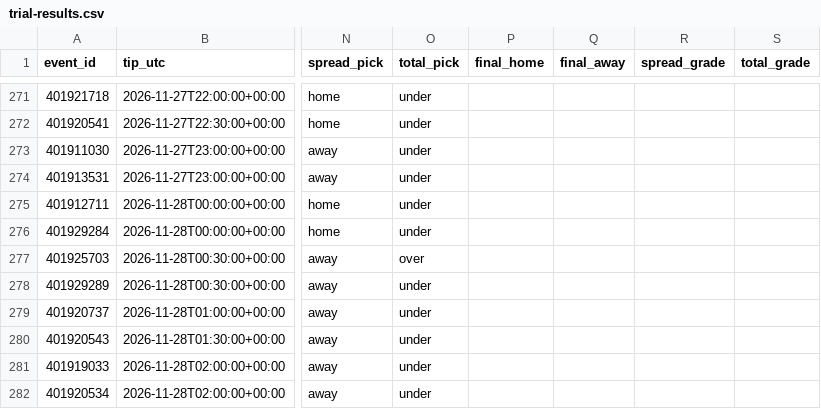
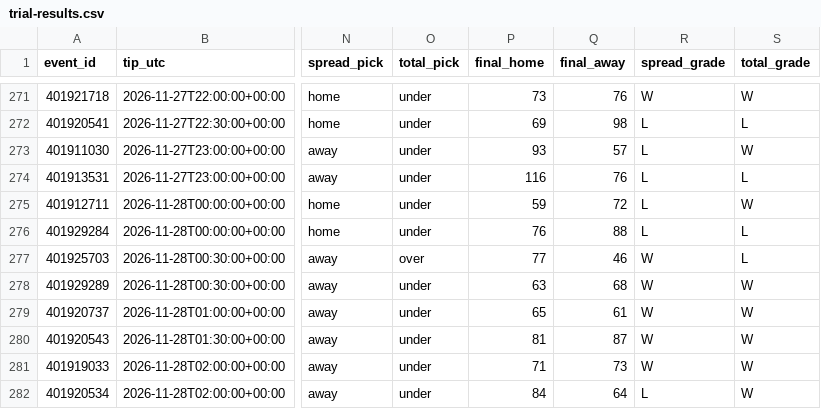
Before and after one commit to pickmaster2000/wolfpack, a CSV file: trial-results.csv, drawn as a sheet; only a part is shown, gaps mark what is left out; the diff covers the shown part only; the diff names each change by its address in the sheet, - before the commit and + after, or states it on an @@ line.

```diff
--- a/trial-results.csv
+++ b/trial-results.csv
-P271 (final_home): (empty)
+P271 (final_home): 73
-Q271 (final_away): (empty)
+Q271 (final_away): 76
-R271 (spread_grade): (empty)
+R271 (spread_grade): W
-S271 (total_grade): (empty)
+S271 (total_grade): W
-P272 (final_home): (empty)
+P272 (final_home): 69
-Q272 (final_away): (empty)
+Q272 (final_away): 98
-R272:R276 (spread_grade): (empty)
+R272:R276 (spread_grade): L
-S272 (total_grade): (empty)
+S272 (total_grade): L
-P273 (final_home): (empty)
+P273 (final_home): 93
-Q273 (final_away): (empty)
+Q273 (final_away): 57
-S273 (total_grade): (empty)
+S273 (total_grade): W
-P274 (final_home): (empty)
+P274 (final_home): 116
-Q274 (final_away): (empty)
+Q274 (final_away): 76
-S274 (total_grade): (empty)
+S274 (total_grade): L
-P275 (final_home): (empty)
+P275 (final_home): 59
-Q275 (final_away): (empty)
+Q275 (final_away): 72
-S275 (total_grade): (empty)
+S275 (total_grade): W
-P276 (final_home): (empty)
+P276 (final_home): 76
-Q276 (final_away): (empty)
+Q276 (final_away): 88
-S276:S277 (total_grade): (empty)
+S276:S277 (total_grade): L
-P277 (final_home): (empty)
+P277 (final_home): 77
-Q277 (final_away): (empty)
+Q277 (final_away): 46
-R277:R281 (spread_grade): (empty)
+R277:R281 (spread_grade): W
-P278 (final_home): (empty)
+P278 (final_home): 63
-Q278 (final_away): (empty)
+Q278 (final_away): 68
-S278:S282 (total_grade): (empty)
+S278:S282 (total_grade): W
-P279 (final_home): (empty)
+P279 (final_home): 65
-Q279 (final_away): (empty)
+Q279 (final_away): 61
-P280 (final_home): (empty)
+P280 (final_home): 81
-Q280 (final_away): (empty)
+Q280 (final_away): 87
-P281 (final_home): (empty)
+P281 (final_home): 71
-Q281 (final_away): (empty)
+Q281 (final_away): 73
-P282 (final_home): (empty)
+P282 (final_home): 84
-Q282 (final_away): (empty)
+Q282 (final_away): 64
-R282 (spread_grade): (empty)
+R282 (spread_grade): L
```
Also changed, not shown: 4 added rows, 1 moved row and 52 edited cells elsewhere in this file, 2 other files.
